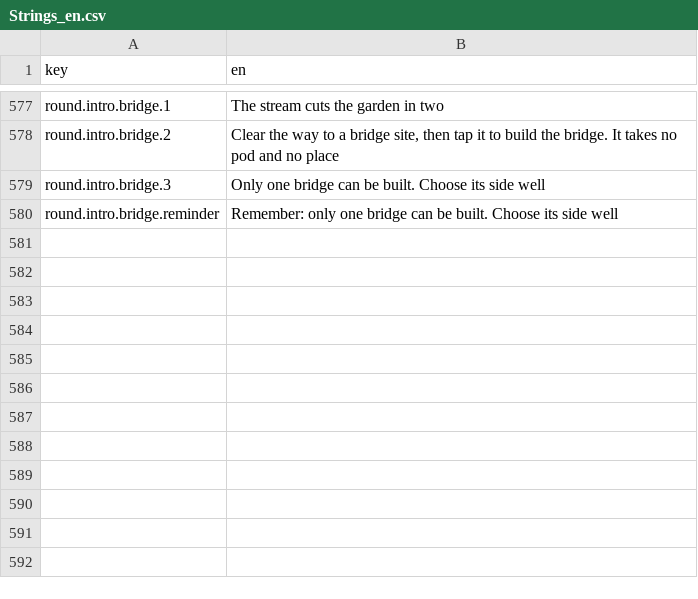
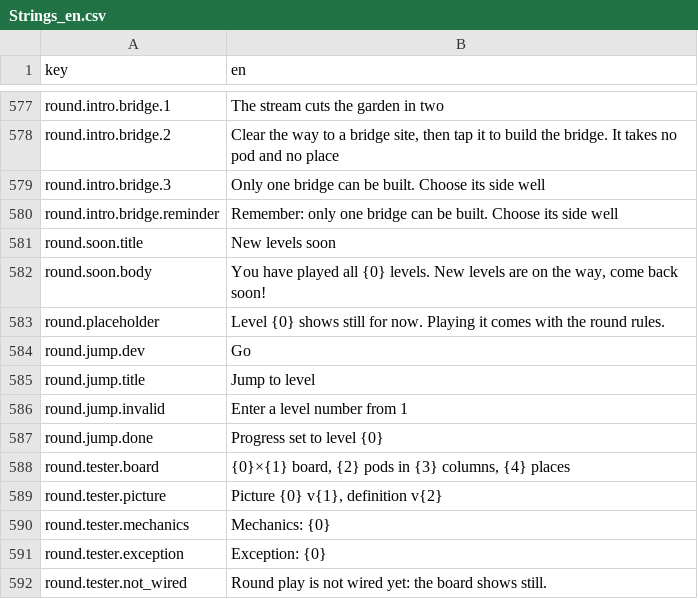
Before and after one commit to dmlapteacru/bloomlings, a CSV file: client/Assets/Bloomlings/UI/Localization/Resources/Strings_en.csv, drawn as a sheet; only a part is shown, gaps mark what is left out.

```diff
--- a/client/Assets/Bloomlings/UI/Localization/Resources/Strings_en.csv
+++ b/client/Assets/Bloomlings/UI/Localization/Resources/Strings_en.csv
@@ -580 +580,13 @@ round.intro.bridge.3,Only one bridge can be built. Choose its side well
 round.intro.bridge.reminder,Remember: only one bridge can be built. Choose its side well
+round.soon.title,New levels soon
+round.soon.body,"You have played all {0} levels. New levels are on the way, come back soon!"
+round.placeholder,"Level {0} shows still for now. Playing it comes with the round rules."
+round.jump.dev,Go
+round.jump.title,Jump to level
+round.jump.invalid,Enter a level number from 1
+round.jump.done,Progress set to level {0}
+round.tester.board,"{0}×{1} board, {2} pods in {3} columns, {4} places"
+round.tester.picture,"Picture {0} v{1}, definition v{2}"
+round.tester.mechanics,Mechanics: {0}
+round.tester.exception,Exception: {0}
+round.tester.not_wired,Round play is not wired yet: the board shows still.
```
Also changed, not shown: 26 other files.
